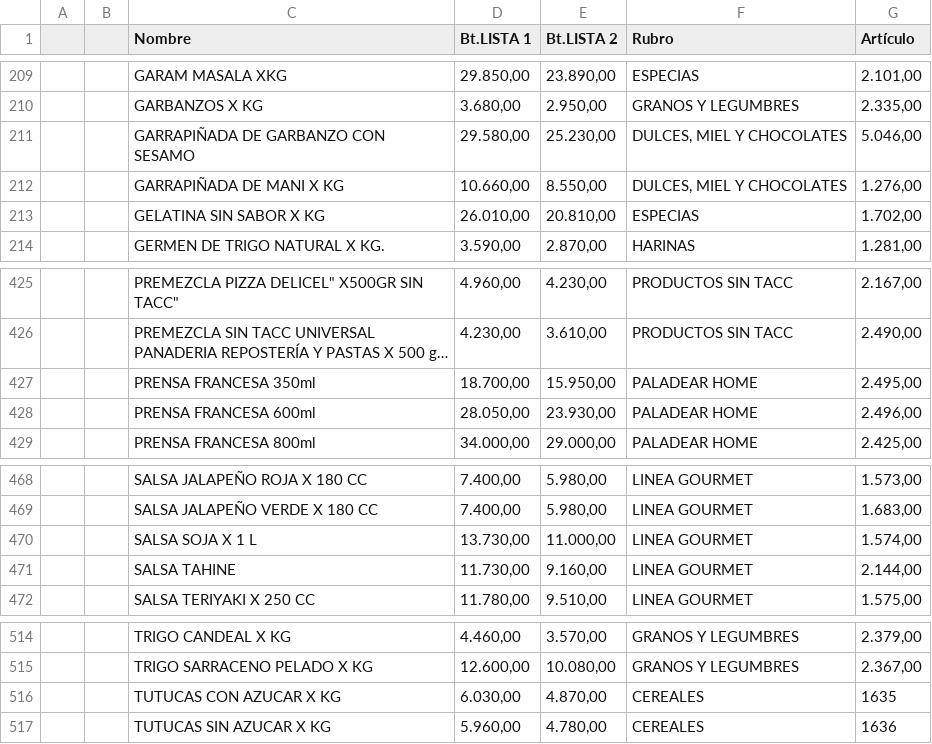
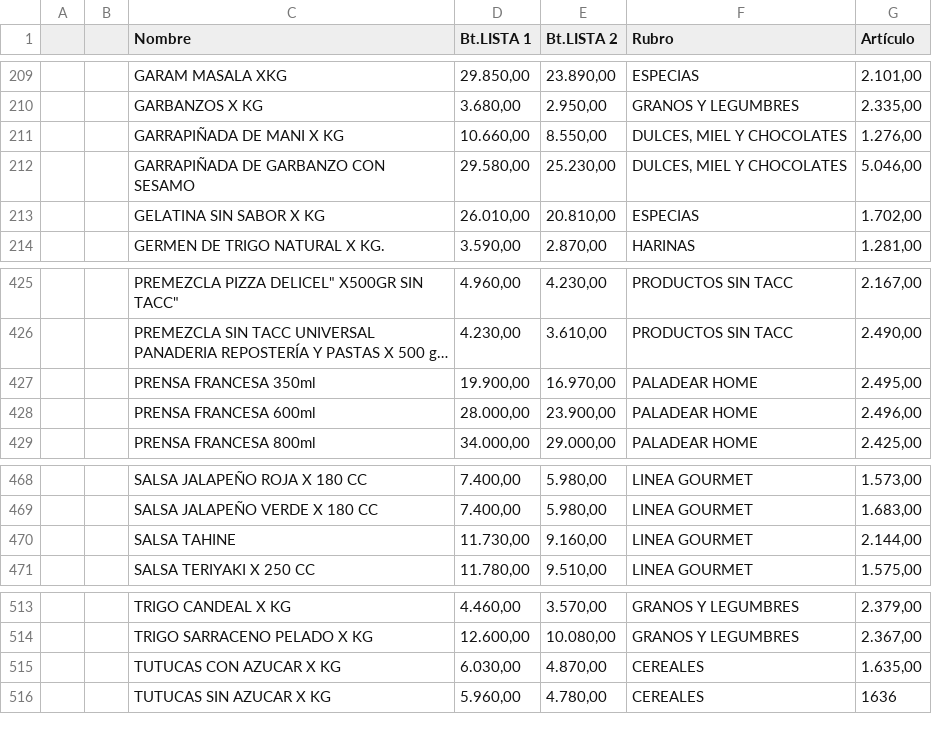
Before and after one commit to paladear/paladeartienda-test, a CSV file: precios-min.csv, drawn as a sheet; only a part is shown, gaps mark what is left out; long unchanged cells end in …; removed rows and columns are numbered as before the commit, all else as after; the diff names each change by its address in the sheet, - before the commit and + after, or states it on an @@ line.

```diff
--- a/precios-min.csv
+++ b/precios-min.csv
@@ row 212 moved to row 211: GARRAPIÑADA DE MANI X KG @@
-D427 (Bt.LISTA 1): 18.700,00
+D427 (Bt.LISTA 1): 19.900,00
-E427 (Bt.LISTA 2): 15.950,00
+E427 (Bt.LISTA 2): 16.970,00
-D428 (Bt.LISTA 1): 28.050,00
+D428 (Bt.LISTA 1): 28.000,00
-E428 (Bt.LISTA 2): 23.930,00
+E428 (Bt.LISTA 2): 23.900,00
-row 470:  |  | SALSA SOJA X 1 L | 13.730,00 | 11.000,00 | LINEA GOURMET | 1.574,00
-G515 (Artículo): 1635
+G515 (Artículo): 1.635,00
```
Also changed, not shown: info-min.csv, 2 other files.
